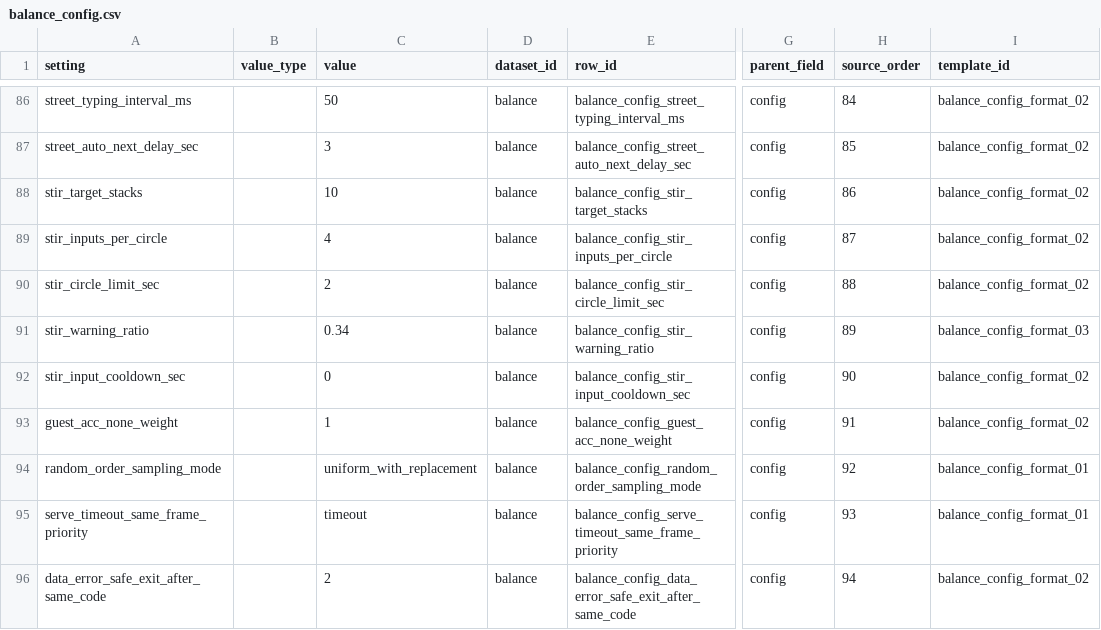
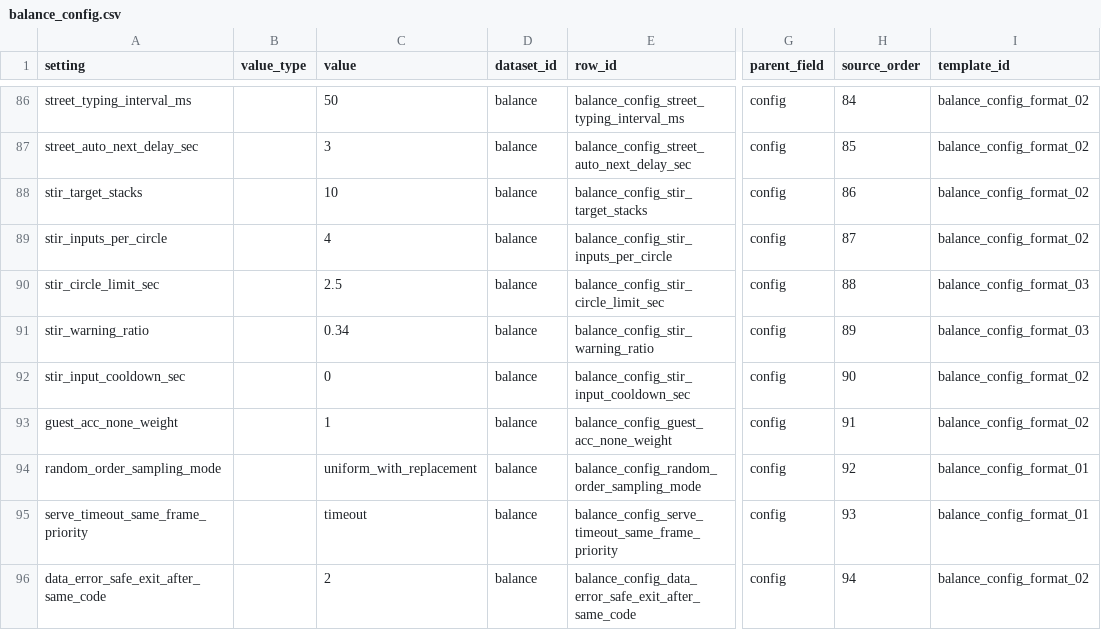
Before and after one commit to Team-SimChung/Human-Bartender, a CSV file: HumanBartender/Assets/StreamingAssets/csv/settings/balance_config.csv, drawn as a sheet; only a part is shown, gaps mark what is left out; the diff names each change by its address in the sheet, - before the commit and + after, or states it on an @@ line.

```diff
--- a/HumanBartender/Assets/StreamingAssets/csv/settings/balance_config.csv
+++ b/HumanBartender/Assets/StreamingAssets/csv/settings/balance_config.csv
-C90 (value): 2
+C90 (value): 2.5
-I90 (template_id): balance_config_format_02
+I90 (template_id): balance_config_format_03
```
Also changed, not shown: 4 other files.
